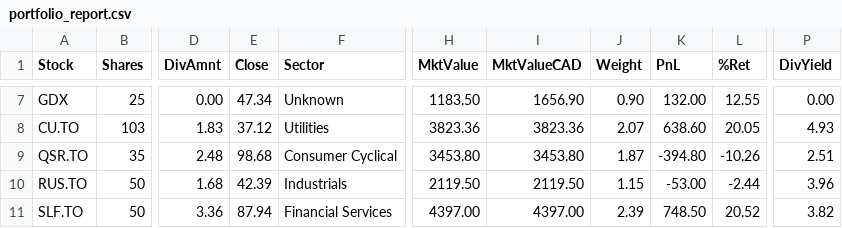
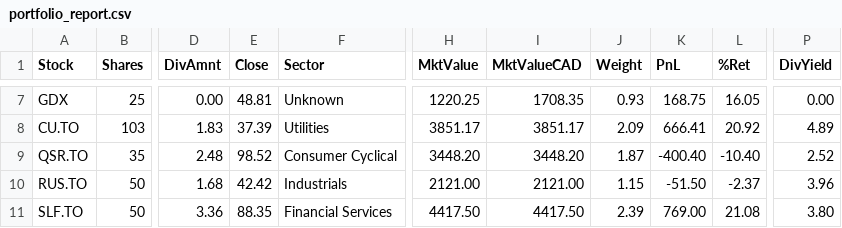
Before and after one commit to NoahCornish/investbrin, a CSV file: portfolio_report.csv, drawn as a sheet; only a part is shown, gaps mark what is left out; the diff covers the shown part only; the diff names each change by its address in the sheet, - before the commit and + after, or states it on an @@ line.

```diff
--- a/portfolio_report.csv
+++ b/portfolio_report.csv
-E7 (Close): 47.34
+E7 (Close): 48.81
-H7 (MktValue): 1183.50
+H7 (MktValue): 1220.25
-I7 (MktValueCAD): 1656.90
+I7 (MktValueCAD): 1708.35
-J7 (Weight): 0.90
+J7 (Weight): 0.93
-K7 (PnL): 132.00
+K7 (PnL): 168.75
-L7 (%Ret): 12.55
+L7 (%Ret): 16.05
-E8 (Close): 37.12
+E8 (Close): 37.39
-H8 (MktValue): 3823.36
+H8 (MktValue): 3851.17
-I8 (MktValueCAD): 3823.36
+I8 (MktValueCAD): 3851.17
-J8 (Weight): 2.07
+J8 (Weight): 2.09
-K8 (PnL): 638.60
+K8 (PnL): 666.41
-L8 (%Ret): 20.05
+L8 (%Ret): 20.92
-P8 (DivYield): 4.93
+P8 (DivYield): 4.89
-E9 (Close): 98.68
+E9 (Close): 98.52
-H9 (MktValue): 3453.80
+H9 (MktValue): 3448.20
-I9 (MktValueCAD): 3453.80
+I9 (MktValueCAD): 3448.20
-K9 (PnL): -394.80
+K9 (PnL): -400.40
-L9 (%Ret): -10.26
+L9 (%Ret): -10.40
-P9 (DivYield): 2.51
+P9 (DivYield): 2.52
-E10 (Close): 42.39
+E10 (Close): 42.42
-H10 (MktValue): 2119.50
+H10 (MktValue): 2121.00
-I10 (MktValueCAD): 2119.50
+I10 (MktValueCAD): 2121.00
-K10 (PnL): -53.00
+K10 (PnL): -51.50
-L10 (%Ret): -2.44
+L10 (%Ret): -2.37
-E11 (Close): 87.94
+E11 (Close): 88.35
-H11 (MktValue): 4397.00
+H11 (MktValue): 4417.50
-I11 (MktValueCAD): 4397.00
+I11 (MktValueCAD): 4417.50
-K11 (PnL): 748.50
+K11 (PnL): 769.00
-L11 (%Ret): 20.52
+L11 (%Ret): 21.08
-P11 (DivYield): 3.82
+P11 (DivYield): 3.80
```
Also changed, not shown: 84 edited cells elsewhere in this file, overall_summary.csv, 2 other files.
